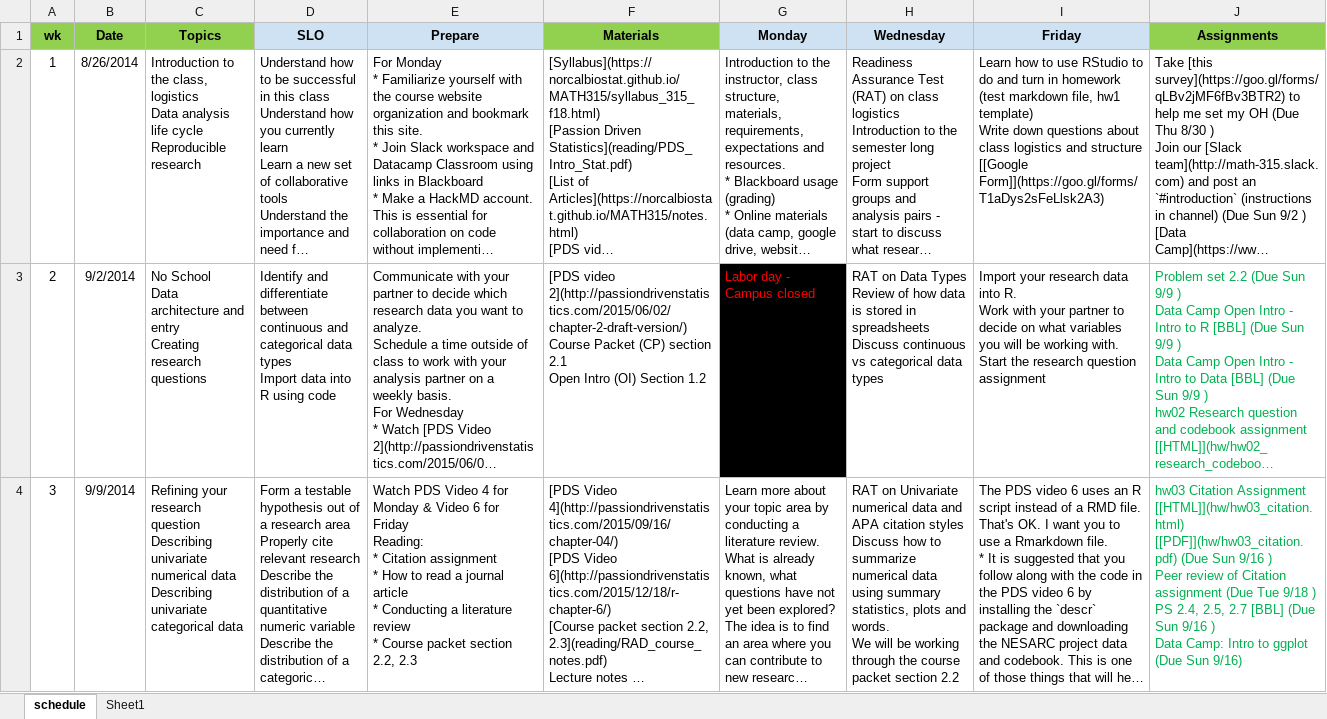
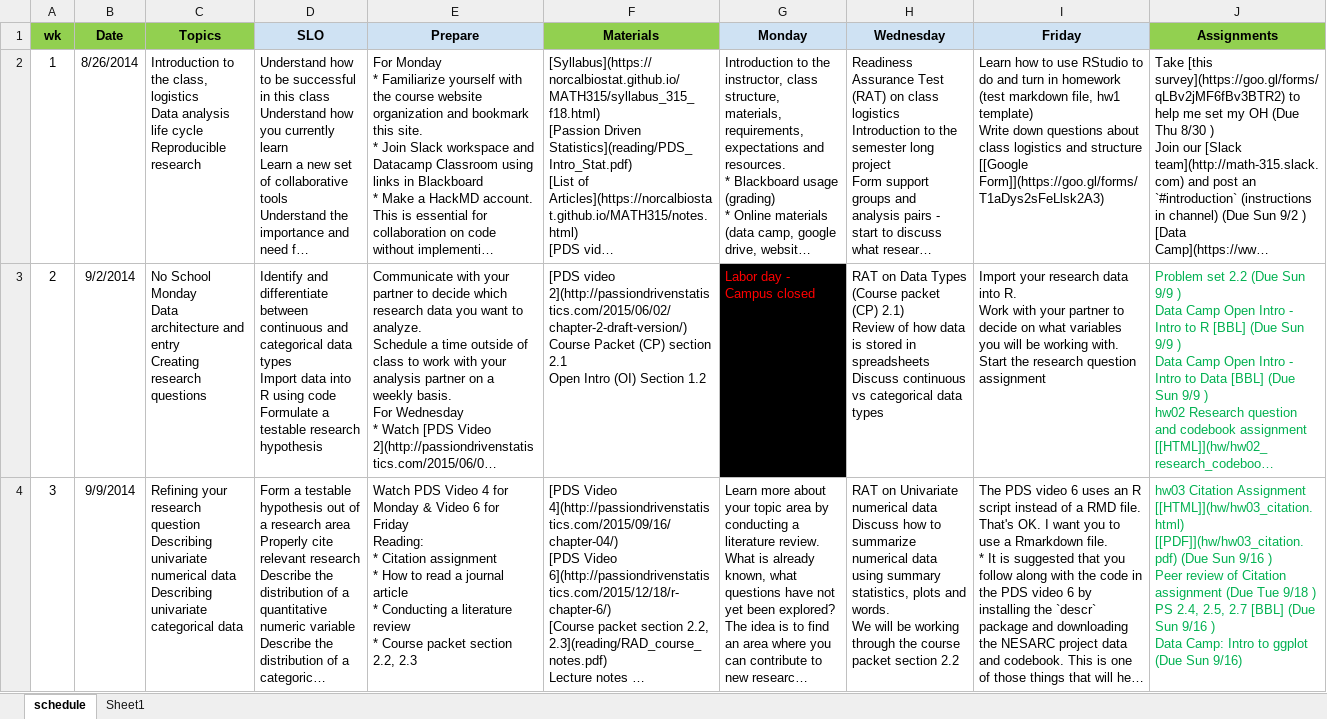
Before and after one commit to norcalbiostat/MATH315, an Excel workbook: schedule_315.xlsx, sheet schedule, drawn as a sheet; only a part is shown; long unchanged cells end in …; values as stored, in another font and other column widths than the file's, no borders; ↵ is a line break in a cell; the diff covers the shown part only; the diff names each change by its address in the sheet, - before the commit and + after, or states it on an @@ line.

```diff
--- a/schedule_315.xlsx (sheet schedule)
+++ b/schedule_315.xlsx (sheet schedule)
-C3 (Topics): No School ↵ Data architecture…
+C3 (Topics): No School Monday ↵ Data architecture…
-D3 (SLO): …using code
+D3 (SLO): …using code ↵ Formulate a testable research hypothesis
-H3 (Wednesday): …Data Types ↵ Review of…
+H3 (Wednesday): …Data Types (Course packet (CP) 2.1) ↵ Review of…
-H4 (Wednesday): …numerical data and APA citation styles ↵ Discuss how…
+H4 (Wednesday): …numerical data ↵ Discuss how…
```
Also changed, not shown: 3 edited cells and cell formats elsewhere in this sheet, sheet Sheet1, 15 other files.
